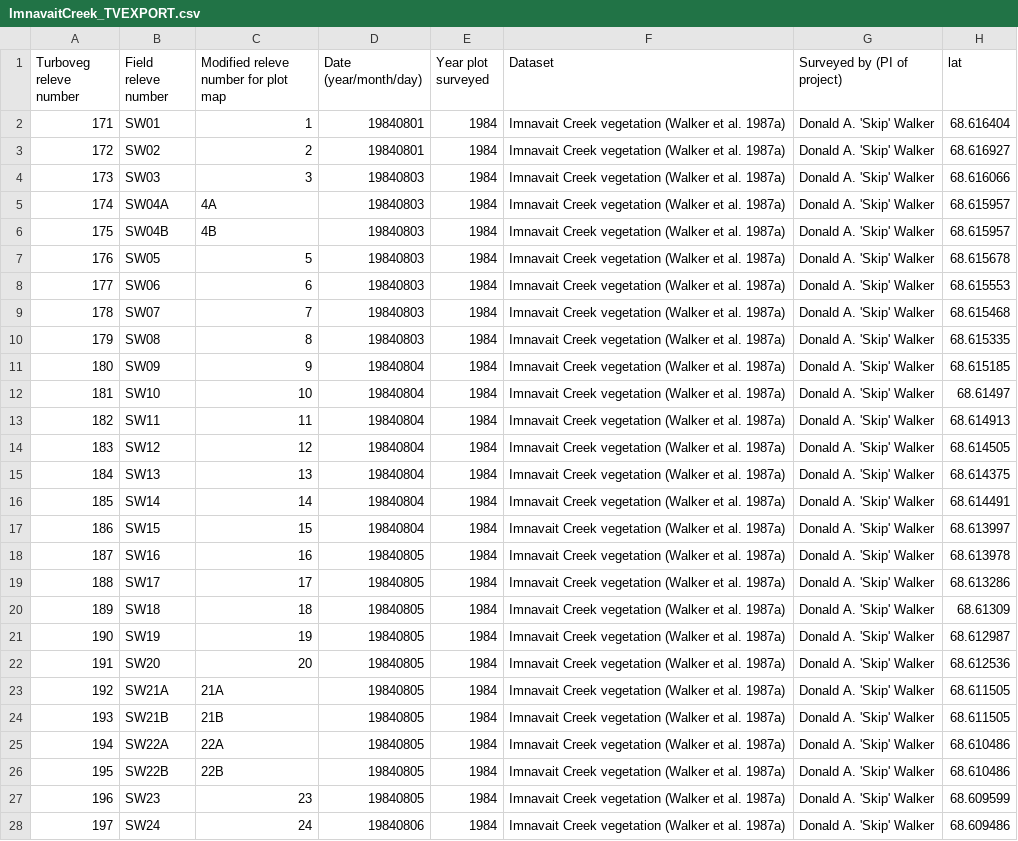
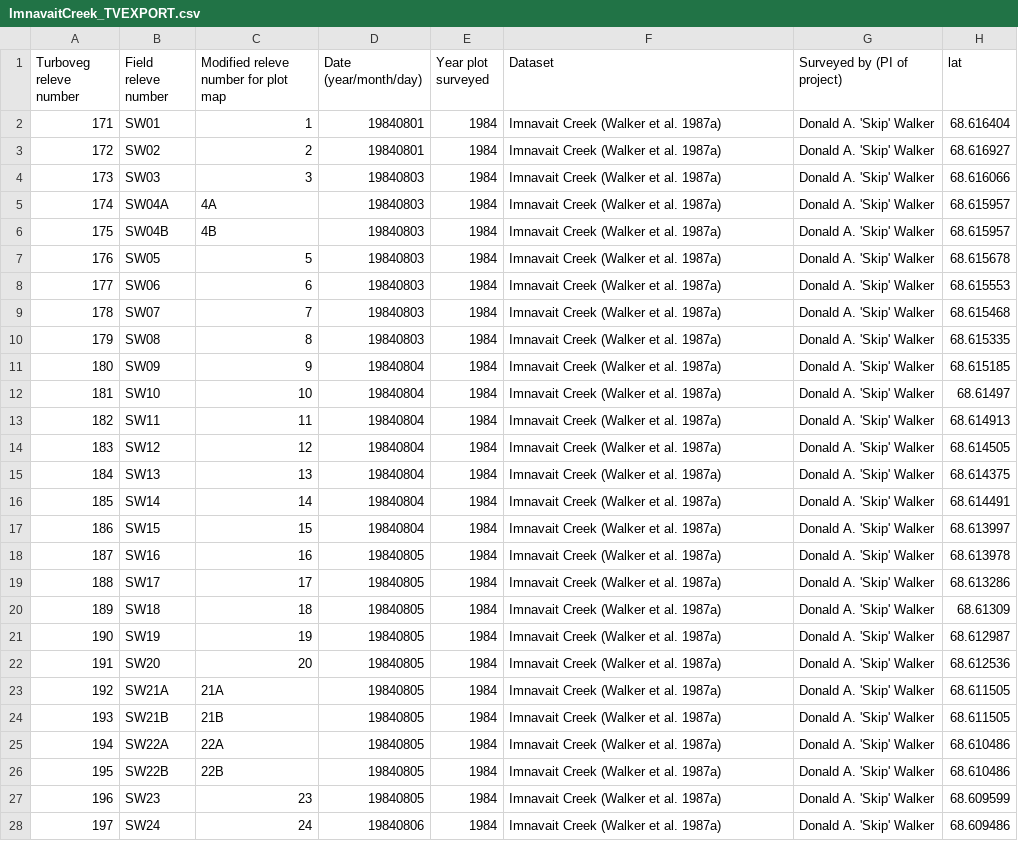
Before and after one commit to gina-alaska/aava-datasets, a CSV file: ImnavaitCreek_TVEXPORT/ImnavaitCreek_TVEXPORT.csv, drawn as a sheet; only a part is shown; the diff covers the shown part only; the diff names each change by its address in the sheet, - before the commit and + after, or states it on an @@ line.

Commit message:
updating ImnavaitCreek

```diff
--- a/ImnavaitCreek_TVEXPORT/ImnavaitCreek_TVEXPORT.csv
+++ b/ImnavaitCreek_TVEXPORT/ImnavaitCreek_TVEXPORT.csv
-F2:F28 (Dataset): Imnavait Creek vegetation (Walker et al. 1987a)
+F2:F28 (Dataset): Imnavait Creek (Walker et al. 1987a)
```
Also changed, not shown: 57 edited cells elsewhere in this file, 1 other file.
